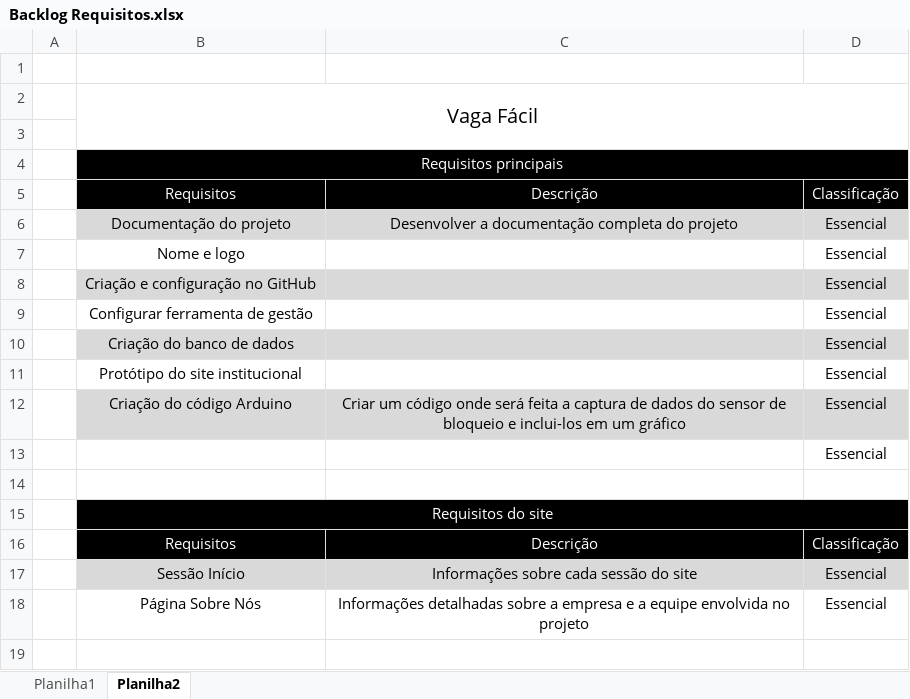
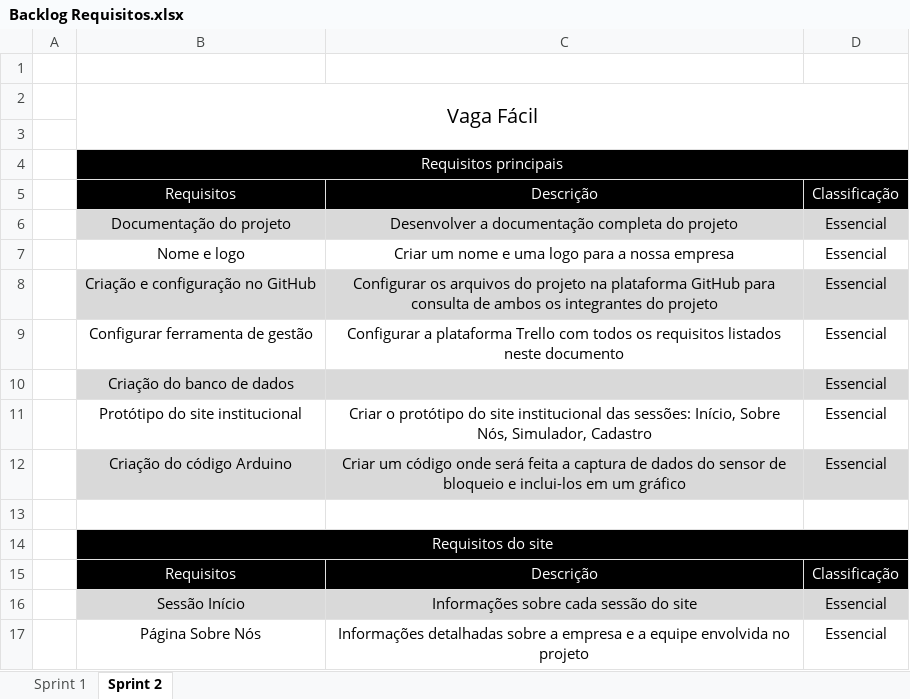
Before and after one commit to VagaFacil/VagaFacil, an Excel workbook: documentos/Backlog Requisitos.xlsx, sheet Sprint 2, drawn as a sheet; values as stored, in another font and other column widths than the file's, no borders; the diff names each change by its address in the sheet, - before the commit and + after, or states it on an @@ line.

Commit message:
Documentos

```diff
--- a/documentos/Backlog Requisitos.xlsx (sheet Sprint 2)
+++ b/documentos/Backlog Requisitos.xlsx (sheet Sprint 2)
-sheet tab: Planilha1
+sheet tab: Sprint 1
-sheet tab: Planilha2
+sheet tab: Sprint 2
-C7: (empty)
+C7: Criar um nome e uma logo para a nossa empresa
-C8: (empty)
+C8: Configurar os arquivos do projeto na plataforma GitHub para consulta de ambos os integrantes do projeto
-C9: (empty)
+C9: Configurar a plataforma Trello com todos os requisitos listados neste documento
-C11: (empty)
+C11: Criar o protótipo do site institucional das sessões: Início, Sobre Nós, Simulador, Cadastro
-row 13:  |  |  | Essencial
```
